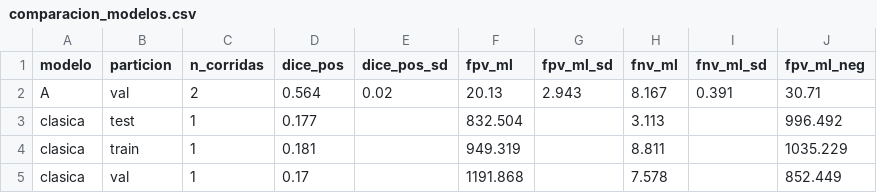
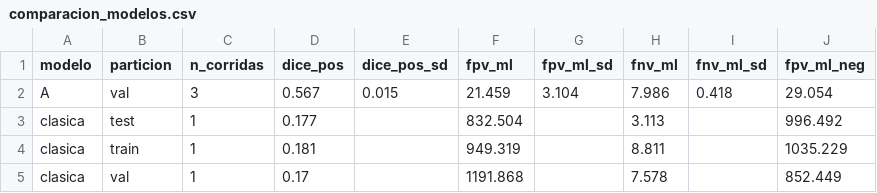
Before and after one commit to SebasDCIS/proyecto_PETCT_BME423, a CSV file: results/comparacion_modelos.csv, drawn as a sheet.

```diff
--- a/results/comparacion_modelos.csv
+++ b/results/comparacion_modelos.csv
@@ -1,3 +1,3 @@
 modelo,particion,n_corridas,dice_pos,dice_pos_sd,fpv_ml,fpv_ml_sd,fnv_ml,fnv_ml_sd,fpv_ml_neg
-A,val,2,0.564,0.02,20.13,2.943,8.167,0.391,30.71
+A,val,3,0.567,0.015,21.459,3.104,7.986,0.418,29.054
 clasica,test,1,0.177,,832.504,,3.113,,996.492
```
Also changed, not shown: results/corridas.csv, 8 other files.
